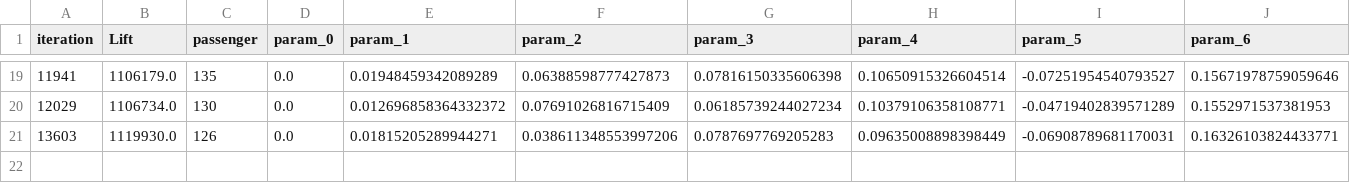
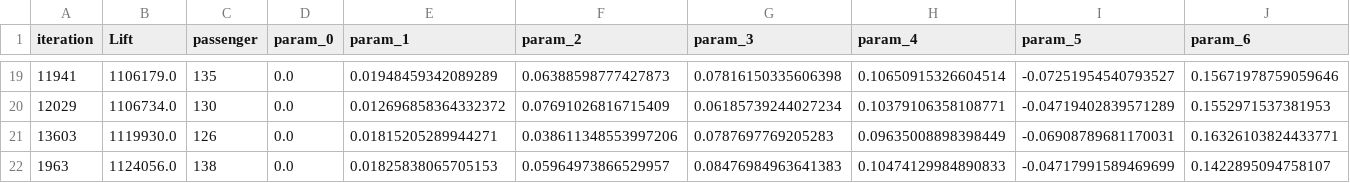
Before and after one commit to 7dinosaur/CST_Parameter_Generation, a CSV file: qualified_solutions_1.csv, drawn as a sheet; only a part is shown, gaps mark what is left out; rows hold the shown columns only; the diff names each change by its address in the sheet, - before the commit and + after, or states it on an @@ line.

```diff
--- a/qualified_solutions_1.csv
+++ b/qualified_solutions_1.csv
+row 22: 1963 | 1124056.0 | 138 | 0.0 | 0.01825838065705153 | 0.05964973866529957 | 0.08476984963641383 | 0.10474129984890833 | -0.04717991589469699 | 0.1422895094758107
```
Also changed, not shown: 2 other files.
